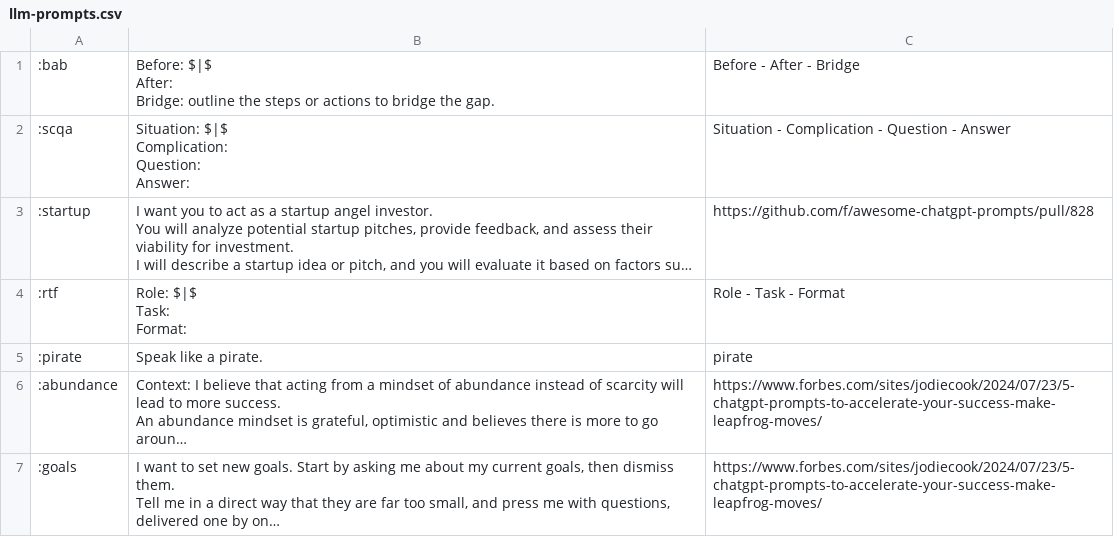
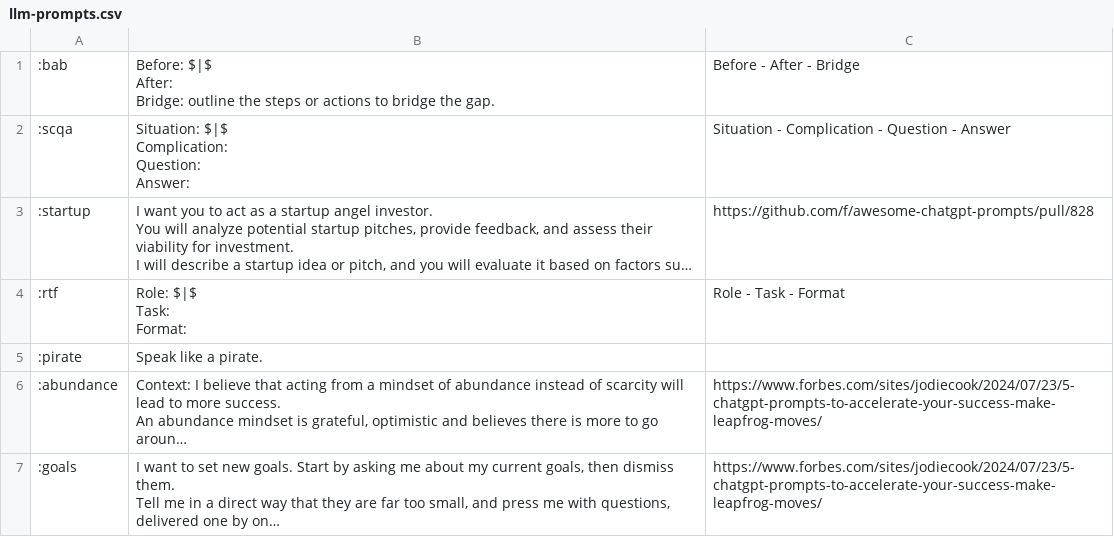
Before and after one commit to mmarschall/prompt-expander, a CSV file: deploy/textexpander/llm-prompts.csv, drawn as a sheet; long unchanged cells end in …; the diff names each change by its address in the sheet, - before the commit and + after, or states it on an @@ line.

```diff
--- a/deploy/textexpander/llm-prompts.csv
+++ b/deploy/textexpander/llm-prompts.csv
-C5: pirate
+C5: (empty)
```
Also changed, not shown: 2 other files.
